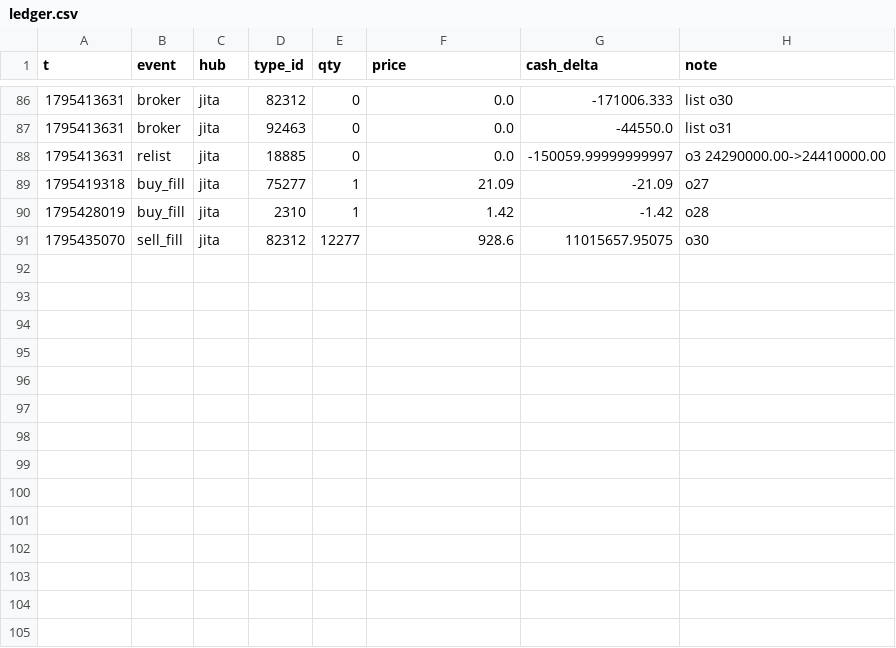
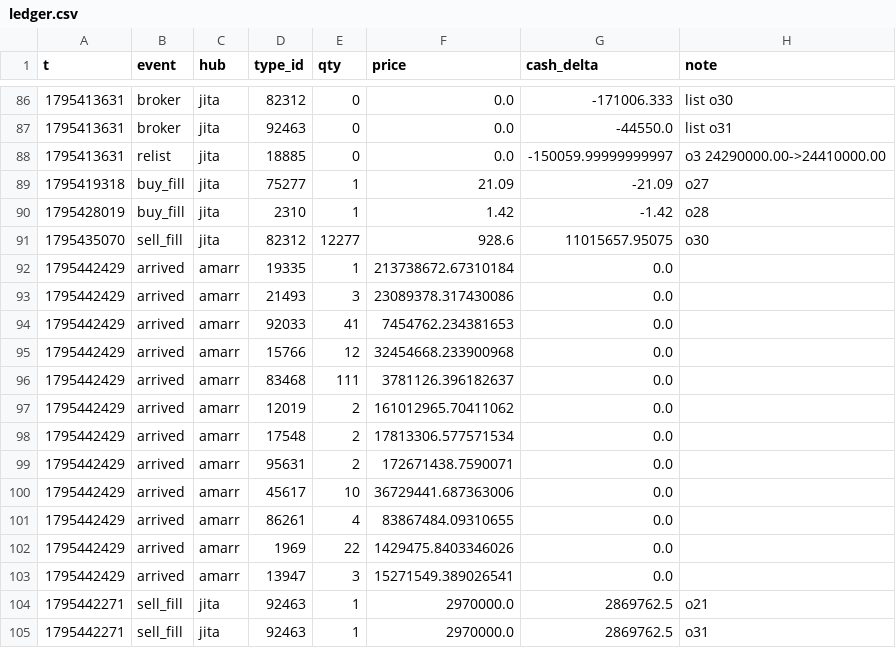
Before and after one commit to erikbahl-afk/eve-online-isk-machine, a CSV file: state/variants/fill_floor/ledger.csv, drawn as a sheet; only a part is shown, gaps mark what is left out.

```diff
--- a/state/variants/fill_floor/ledger.csv
+++ b/state/variants/fill_floor/ledger.csv
@@ -91 +91,15 @@ t,event,hub,type_id,qty,price,cash_delta,note
 1795435070,sell_fill,jita,82312,12277,928.6,11015657.95075,o30
+1795442429,arrived,amarr,19335,1,213738672.67310184,0.0,
+1795442429,arrived,amarr,21493,3,23089378.317430086,0.0,
+1795442429,arrived,amarr,92033,41,7454762.234381653,0.0,
+1795442429,arrived,amarr,15766,12,32454668.233900968,0.0,
+1795442429,arrived,amarr,83468,111,3781126.396182637,0.0,
+1795442429,arrived,amarr,12019,2,161012965.70411062,0.0,
+1795442429,arrived,amarr,17548,2,17813306.577571534,0.0,
+1795442429,arrived,amarr,95631,2,172671438.7590071,0.0,
+1795442429,arrived,amarr,45617,10,36729441.687363006,0.0,
+1795442429,arrived,amarr,86261,4,83867484.09310655,0.0,
+1795442429,arrived,amarr,1969,22,1429475.8403346026,0.0,
+1795442429,arrived,amarr,13947,3,15271549.389026541,0.0,
+1795442271,sell_fill,jita,92463,1,2970000.0,2869762.5,o21
+1795442271,sell_fill,jita,92463,1,2970000.0,2869762.5,o31
```
Also changed, not shown: data/types.csv, state/variants/exports/ledger.csv, 28 other files.
